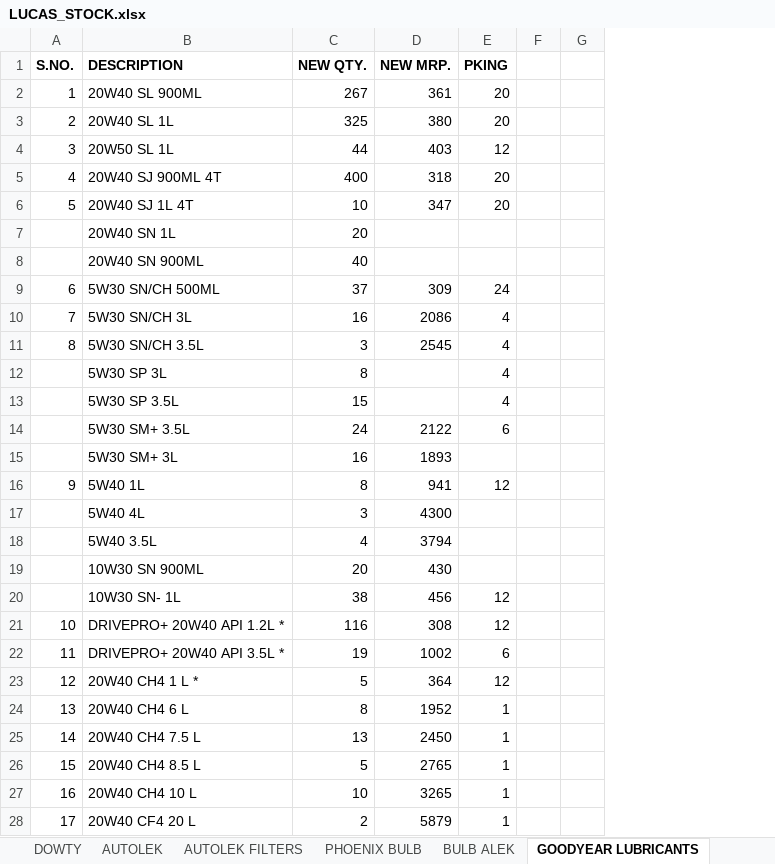
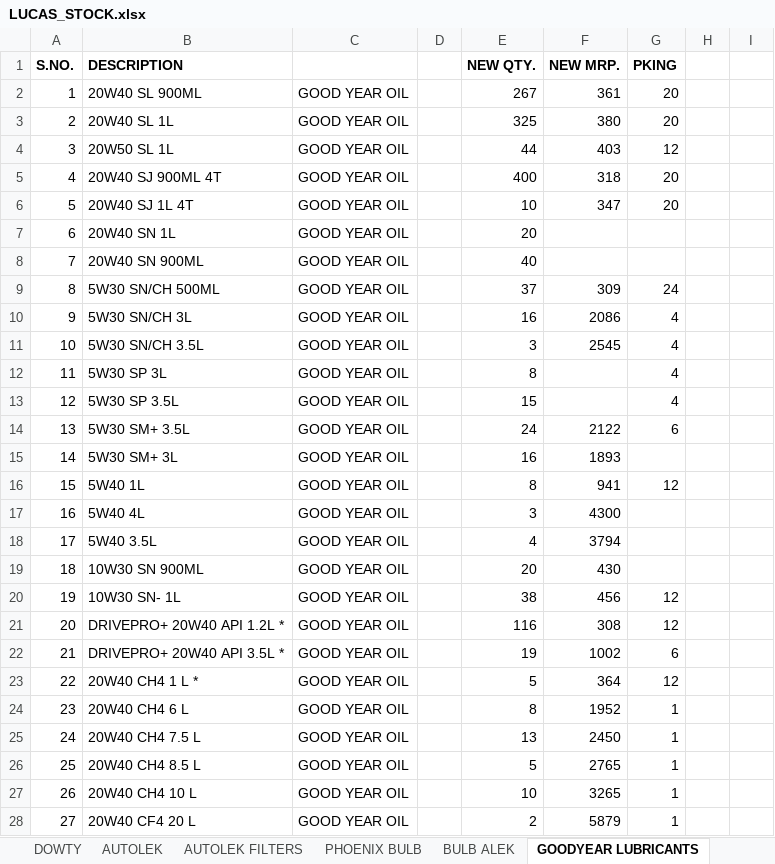
Before and after one commit to piyushh-ai/stock, an Excel workbook: public/LUCAS_STOCK.xlsx, sheet GOODYEAR LUBRICANTS, drawn as a sheet; only a part is shown; values as stored, in another font and other column widths than the file's, no borders; the diff covers the shown part only; the diff names each change by its address in the sheet, - before the commit and + after, or states it on an @@ line.

```diff
--- a/public/LUCAS_STOCK.xlsx (sheet GOODYEAR LUBRICANTS)
+++ b/public/LUCAS_STOCK.xlsx (sheet GOODYEAR LUBRICANTS)
+column C, rows 2-28: all GOOD YEAR OIL
+column D, empty
-A7 (S.NO.): (empty)
+A7 (S.NO.): 6
-A8 (S.NO.): (empty)
+A8 (S.NO.): 7
-A9 (S.NO.): 6
+A9 (S.NO.): 8
-A10 (S.NO.): 7
+A10 (S.NO.): 9
-A11 (S.NO.): 8
+A11 (S.NO.): 10
-A12 (S.NO.): (empty)
+A12 (S.NO.): 11
-A13 (S.NO.): (empty)
+A13 (S.NO.): 12
-A14 (S.NO.): (empty)
+A14 (S.NO.): 13
-A15 (S.NO.): (empty)
+A15 (S.NO.): 14
-A16 (S.NO.): 9
+A16 (S.NO.): 15
-A17 (S.NO.): (empty)
+A17 (S.NO.): 16
-A18 (S.NO.): (empty)
+A18 (S.NO.): 17
-A19 (S.NO.): (empty)
+A19 (S.NO.): 18
-A20 (S.NO.): (empty)
+A20 (S.NO.): 19
-A21 (S.NO.): 10
+A21 (S.NO.): 20
-A22 (S.NO.): 11
+A22 (S.NO.): 21
-A23 (S.NO.): 12
+A23 (S.NO.): 22
-A24 (S.NO.): 13
+A24 (S.NO.): 23
-A25 (S.NO.): 14
+A25 (S.NO.): 24
-A26 (S.NO.): 15
+A26 (S.NO.): 25
-A27 (S.NO.): 16
+A27 (S.NO.): 26
-A28 (S.NO.): 17
+A28 (S.NO.): 27
```
Also changed, not shown: 57 edited cells elsewhere in this sheet, sheet K.K.LIGHTING, sheet RMP BEARING, sheet LUCAS AUTO ELECTRIC, sheet AUTOLEK FILTERS, sheet NBC GREASE, sheet NBC, 5 more sheets, formulas that keep their value, public/BOSCH_STOCK1.xlsx.
